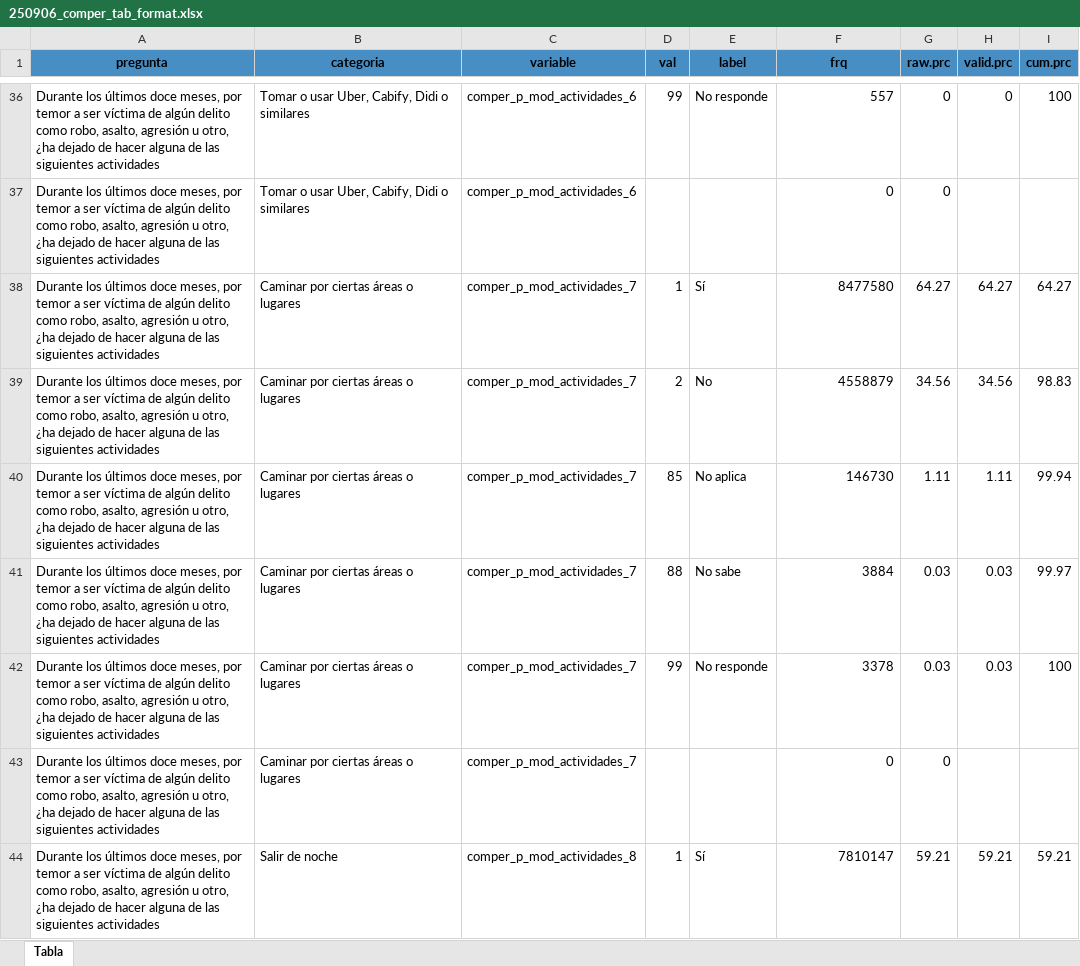
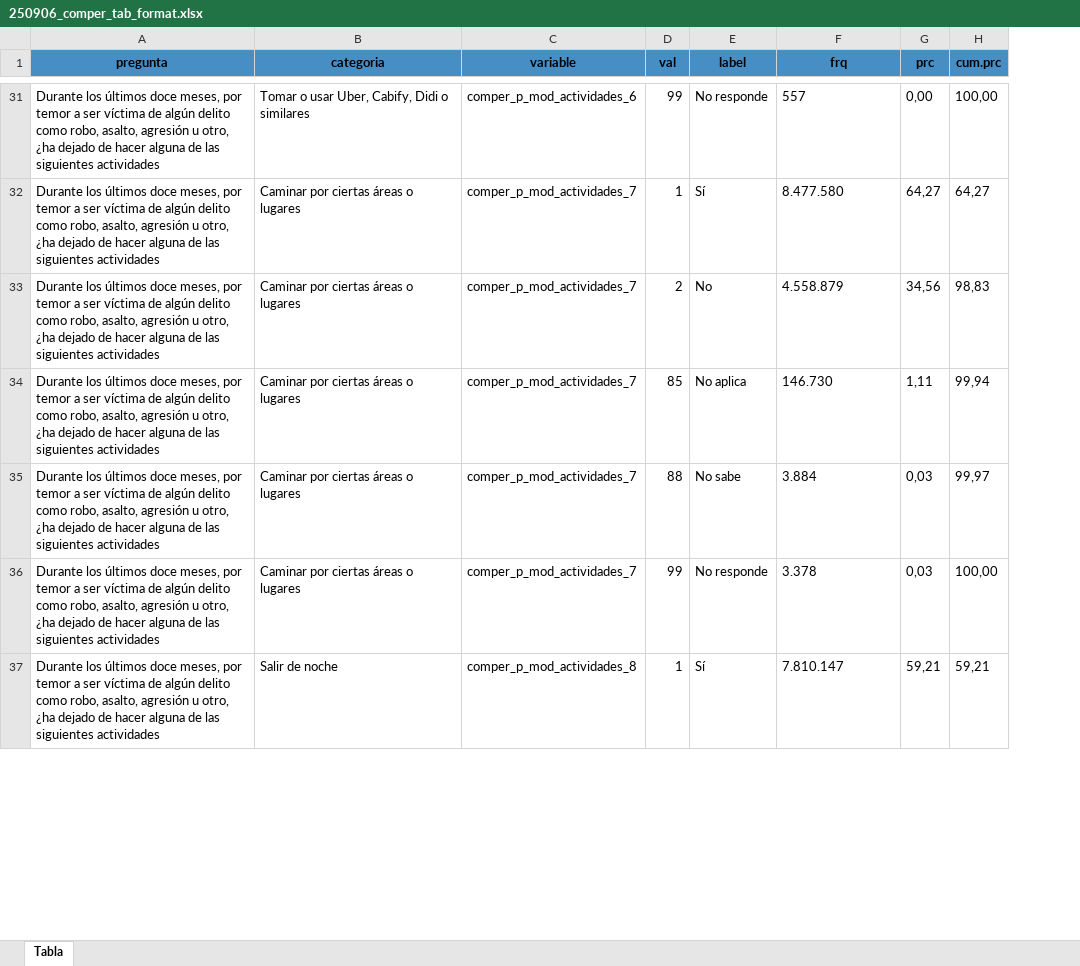
Before and after one commit to Martin-Venegas-M/2025_pnud_miedo, an Excel workbook: output/tables/250906_comper_tab_format.xlsx, sheet Tabla, drawn as a sheet; only a part is shown, gaps mark what is left out; values as stored, in another font and other column widths than the file's, no borders; removed rows and columns are numbered as before the commit, all else as after; the diff covers the shown part only; the diff names each change by its address in the sheet, - before the commit and + after, or states it on an @@ line.

```diff
--- a/output/tables/250906_comper_tab_format.xlsx (sheet Tabla)
+++ b/output/tables/250906_comper_tab_format.xlsx (sheet Tabla)
-column G (raw.prc), row 36: 0; rows 38-42: 64.27 | 34.56 | 1.11 | 0.03 | 0.03; row 44: 59.21
-column H (valid.prc), row 36: 0; rows 38-42: 64.27 | 34.56 | 1.11 | 0.03 | 0.03; row 44: 59.21
+column G (prc), rows 31-37: 0,00 | 64,27 | 34,56 | 1,11 | 0,03 | 0,03 | 59,21
-F31 alignment: right
+F31 alignment: left
-H31 (cum.prc): 100
+H31 (cum.prc): 100,00
-row 37: Durante los últimos doce meses, por temor a ser víctima de algún delito como robo, asalto, agresión u otro, ¿ha dejado de hacer alguna de las siguientes actividades | Tomar o usar Uber, Cabify, Didi o similares | comper_p_mod_actividades_6 |  |  | 0 | 0
-F32 (frq): 8477580
+F32 (frq): 8.477.580
-H32 (cum.prc): 64.27
+H32 (cum.prc): 64,27
-F33 (frq): 4558879
+F33 (frq): 4.558.879
-H33 (cum.prc): 98.83
+H33 (cum.prc): 98,83
-F34 (frq): 146730
+F34 (frq): 146.730
-H34 (cum.prc): 99.94
+H34 (cum.prc): 99,94
-F35 (frq): 3884
+F35 (frq): 3.884
-H35 (cum.prc): 99.97
+H35 (cum.prc): 99,97
-F36 (frq): 3378
+F36 (frq): 3.378
-H36 (cum.prc): 100
+H36 (cum.prc): 100,00
-row 43: Durante los últimos doce meses, por temor a ser víctima de algún delito como robo, asalto, agresión u otro, ¿ha dejado de hacer alguna de las siguientes actividades | Caminar por ciertas áreas o lugares | comper_p_mod_actividades_7 |  |  | 0 | 0
-F37 (frq): 7810147
+F37 (frq): 7.810.147
-H37 (cum.prc): 59.21
+H37 (cum.prc): 59,21
```
Also changed, not shown: 12 removed rows, 124 edited cells and cell formats elsewhere in this sheet, output/tables/250906_cogper_tab_format.xlsx, output/tables/250906_emper_tab_format.xlsx, 2 other files.
